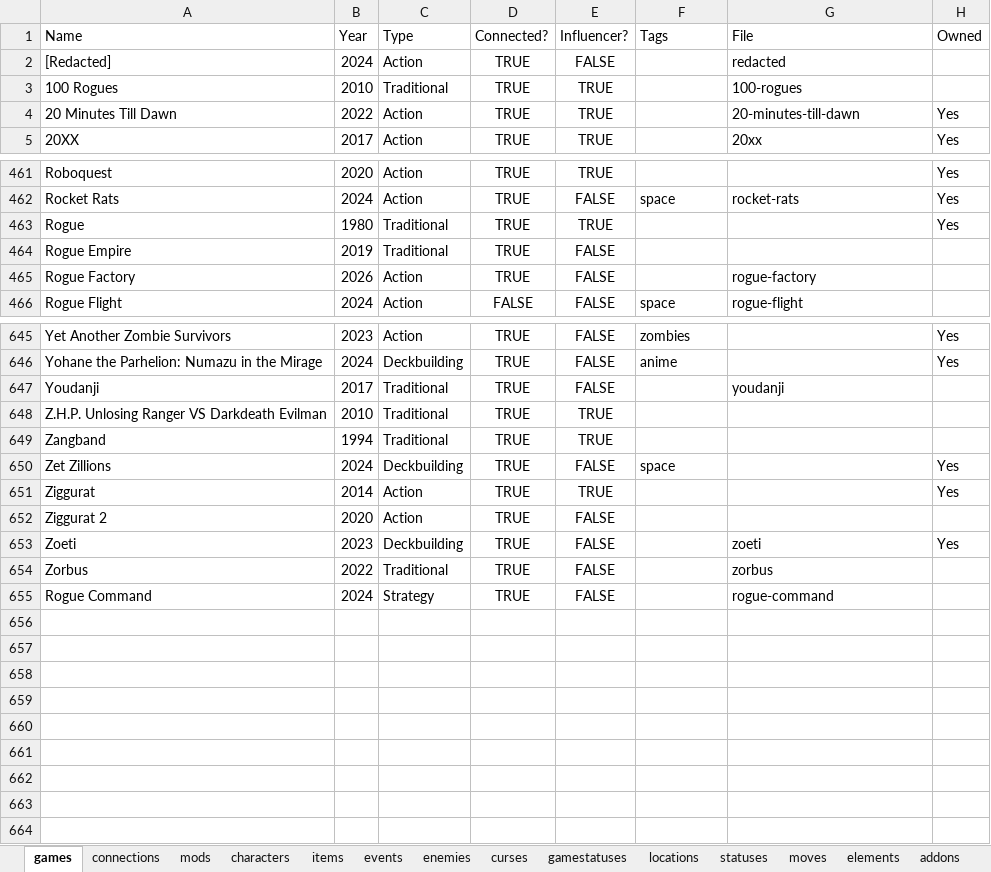
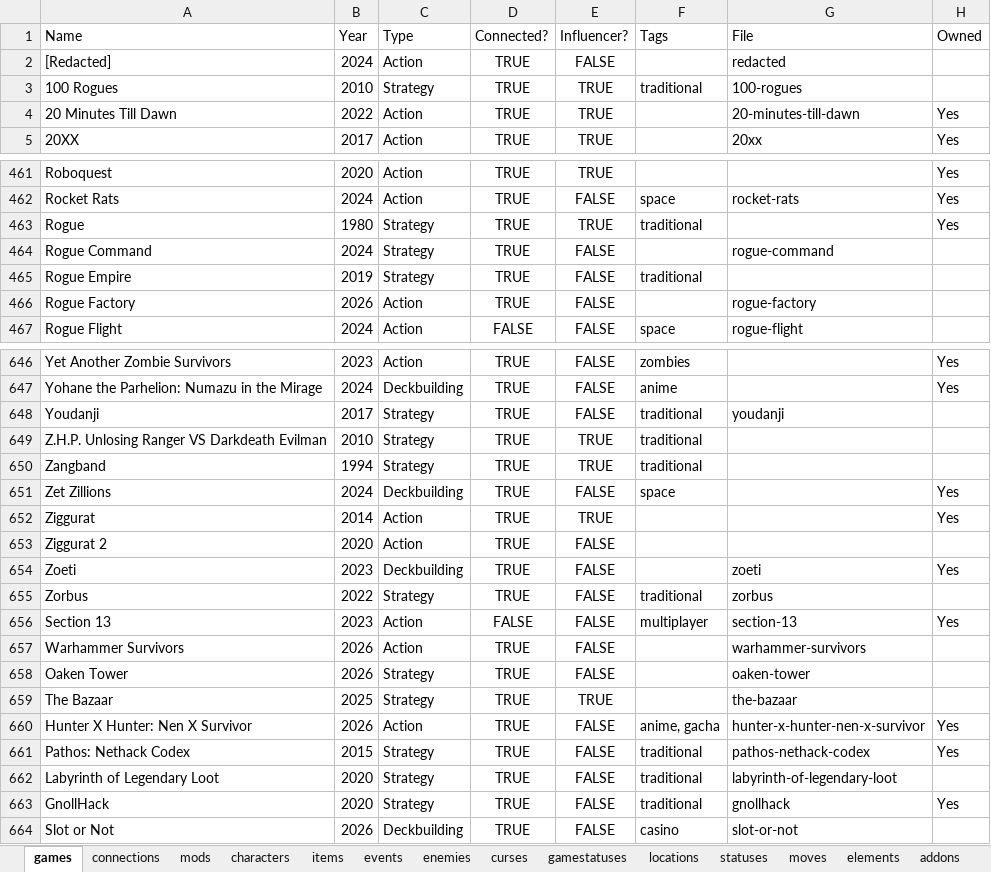
Before and after one commit to batsling/Roguelike-like, an Excel workbook: tools/Roguelikes.xlsx, sheet games, drawn as a sheet; only a part is shown, gaps mark what is left out; values as stored, in another font and other column widths than the file's, no borders; table styles not drawn; addresses are those after the commit; the diff covers the shown part only; the diff names each change by its address in the sheet, - before the commit and + after, or states it on an @@ line.

Commit message:
Add files via upload

```diff
--- a/tools/Roguelikes.xlsx (sheet games)
+++ b/tools/Roguelikes.xlsx (sheet games)
-C3 (Type): Traditional
+C3 (Type): Strategy
-F3 (Tags): (empty)
+F3 (Tags): traditional
-C463 (Type): Traditional
+C463 (Type): Strategy
-F463 (Tags): (empty)
+F463 (Tags): traditional
+row 464: Rogue Command | 2024 | Strategy | TRUE | FALSE |  | rogue-command
-C465 (Type): Traditional
+C465 (Type): Strategy
-F465 (Tags): (empty)
+F465 (Tags): traditional
-C648:C650 (Type): Traditional
+C648:C650 (Type): Strategy
-F648:F650 (Tags): (empty)
+F648:F650 (Tags): traditional
-C655 (Type): Traditional
+C655 (Type): Strategy
-F655 (Tags): (empty)
+F655 (Tags): traditional
+row 656: Section 13 | 2023 | Action | FALSE | FALSE | multiplayer | section-13 | Yes
+row 657: Warhammer Survivors | 2026 | Action | TRUE | FALSE |  | warhammer-survivors
-A658 (Name): Rogue Command
+A658 (Name): Oaken Tower
-B658 (Year): 2024
+B658 (Year): 2026
-G658 (File): rogue-command
+G658 (File): oaken-tower
+row 659: The Bazaar | 2025 | Strategy | TRUE | TRUE |  | the-bazaar
+row 660: Hunter X Hunter: Nen X Survivor | 2026 | Action | TRUE | FALSE | anime, gacha | hunter-x-hunter-nen-x-survivor | Yes
+row 661: Pathos: Nethack Codex | 2015 | Strategy | TRUE | FALSE | traditional | pathos-nethack-codex | Yes
+row 662: Labyrinth of Legendary Loot | 2020 | Strategy | TRUE | FALSE | traditional | labyrinth-of-legendary-loot
+row 663: GnollHack | 2020 | Strategy | TRUE | FALSE | traditional | gnollhack | Yes
+row 664: Slot or Not | 2026 | Deckbuilding | TRUE | FALSE | casino | slot-or-not
```
Also changed, not shown: 200 edited cells elsewhere in this sheet, sheet connections, formulas that keep their value.
